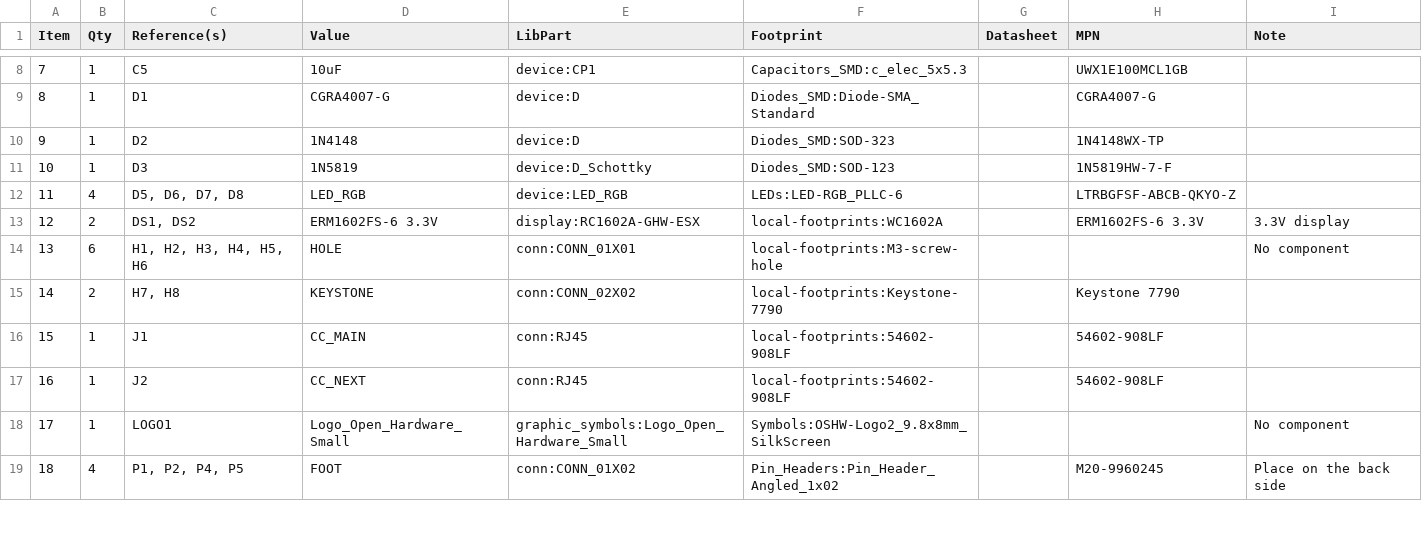
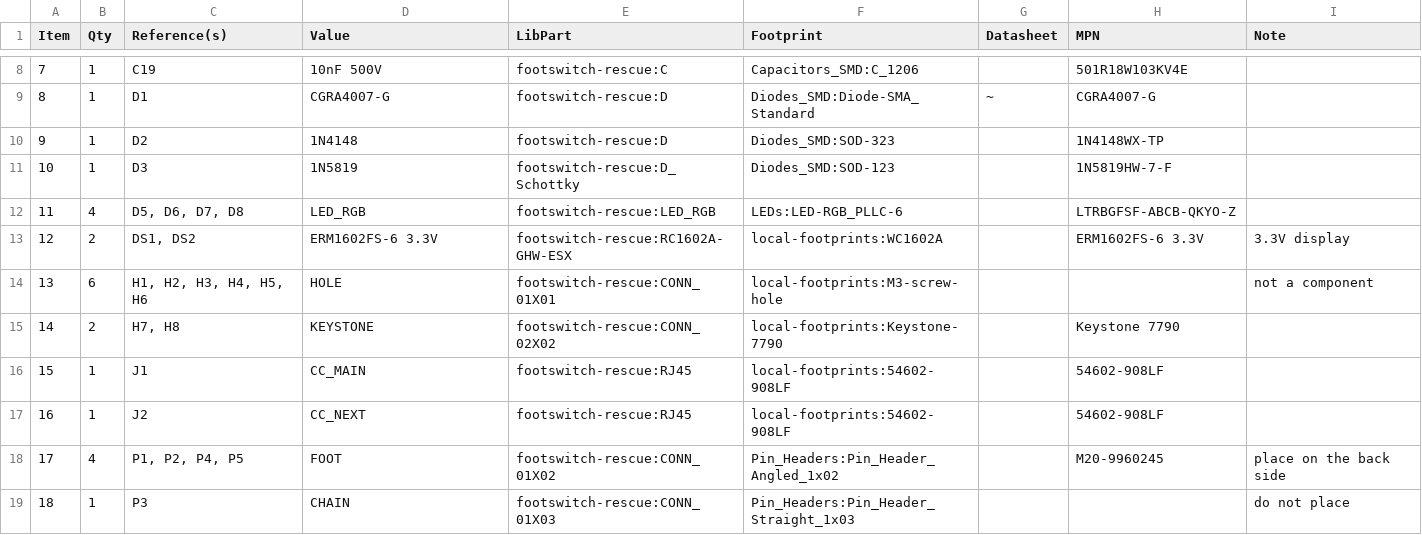
Before and after one commit to mod-audio/cc-hw-footswitch, a CSV file: hw-design/board/footswitch.csv, drawn as a sheet; only a part is shown, gaps mark what is left out; the diff covers the shown part only.

```diff
--- a/hw-design/board/footswitch.csv
+++ b/hw-design/board/footswitch.csv
@@ -8,12 +8,12 @@ Item,Qty,Reference(s),Value,LibPart,Footprint,Datasheet,MPN,Note
-7,1,C5,10uF,device:CP1,Capacitors_SMD:c_elec_5x5.3,,UWX1E100MCL1GB,
-8,1,D1,CGRA4007-G,device:D,Diodes_SMD:Diode-SMA_Standard,,CGRA4007-G,
-9,1,D2,1N4148,device:D,Diodes_SMD:SOD-323,,1N4148WX-TP,
-10,1,D3,1N5819,device:D_Schottky,Diodes_SMD:SOD-123,,1N5819HW-7-F,
-11,4,"D5, D6, D7, D8",LED_RGB,device:LED_RGB,LEDs:LED-RGB_PLLC-6,,LTRBGFSF-ABCB-QKYO-Z,
-12,2,"DS1, DS2",ERM1602FS-6 3.3V,display:RC1602A-GHW-ESX,local-footprints:WC1602A,,ERM1602FS-6 3.3V,3.3V display
-13,6,"H1, H2, H3, H4, H5, H6",HOLE,conn:CONN_01X01,local-footprints:M3-screw-hole,,,No component
-14,2,"H7, H8",KEYSTONE,conn:CONN_02X02,local-footprints:Keystone-7790,,Keystone 7790,
-15,1,J1,CC_MAIN,conn:RJ45,local-footprints:54602-908LF,,54602-908LF,
-16,1,J2,CC_NEXT,conn:RJ45,local-footprints:54602-908LF,,54602-908LF,
-17,1,LOGO1,Logo_Open_Hardware_Small,graphic_symbols:Logo_Open_Hardware_Small,Symbols:OSHW-Logo2_9.8x8mm_SilkScreen,,,No component
-18,4,"P1, P2, P4, P5",FOOT,conn:CONN_01X02,Pin_Headers:Pin_Header_Angled_1x02,,M20-9960245,Place on the back side
+"7","1","C19","10nF 500V","footswitch-rescue:C","Capacitors_SMD:C_1206","","501R18W103KV4E",""
+"8","1","D1","CGRA4007-G","footswitch-rescue:D","Diodes_SMD:Diode-SMA_Standard","~","CGRA4007-G",""
+"9","1","D2","1N4148","footswitch-rescue:D","Diodes_SMD:SOD-323","","1N4148WX-TP",""
+"10","1","D3","1N5819","footswitch-rescue:D_Schottky","Diodes_SMD:SOD-123","","1N5819HW-7-F",""
+"11","4","D5, D6, D7, D8","LED_RGB","footswitch-rescue:LED_RGB","LEDs:LED-RGB_PLLC-6","","LTRBGFSF-ABCB-QKYO-Z",""
+"12","2","DS1, DS2","ERM1602FS-6 3.3V","footswitch-rescue:RC1602A-GHW-ESX","local-footprints:WC1602A","","ERM1602FS-6 3.3V","3.3V display"
+"13","6","H1, H2, H3, H4, H5, H6","HOLE","footswitch-rescue:CONN_01X01","local-footprints:M3-screw-hole","","","not a component"
+"14","2","H7, H8","KEYSTONE","footswitch-rescue:CONN_02X02","local-footprints:Keystone-7790","","Keystone 7790",""
+"15","1","J1","CC_MAIN","footswitch-rescue:RJ45","local-footprints:54602-908LF","","54602-908LF",""
+"16","1","J2","CC_NEXT","footswitch-rescue:RJ45","local-footprints:54602-908LF","","54602-908LF",""
+"17","4","P1, P2, P4, P5","FOOT","footswitch-rescue:CONN_01X02","Pin_Headers:Pin_Header_Angled_1x02","","M20-9960245","place on the back side"
+"18","1","P3","CHAIN","footswitch-rescue:CONN_01X03","Pin_Headers:Pin_Header_Straight_1x03","","","do not place"
```
Also changed, not shown: 127 edited cells elsewhere in this file, 12 other files.
